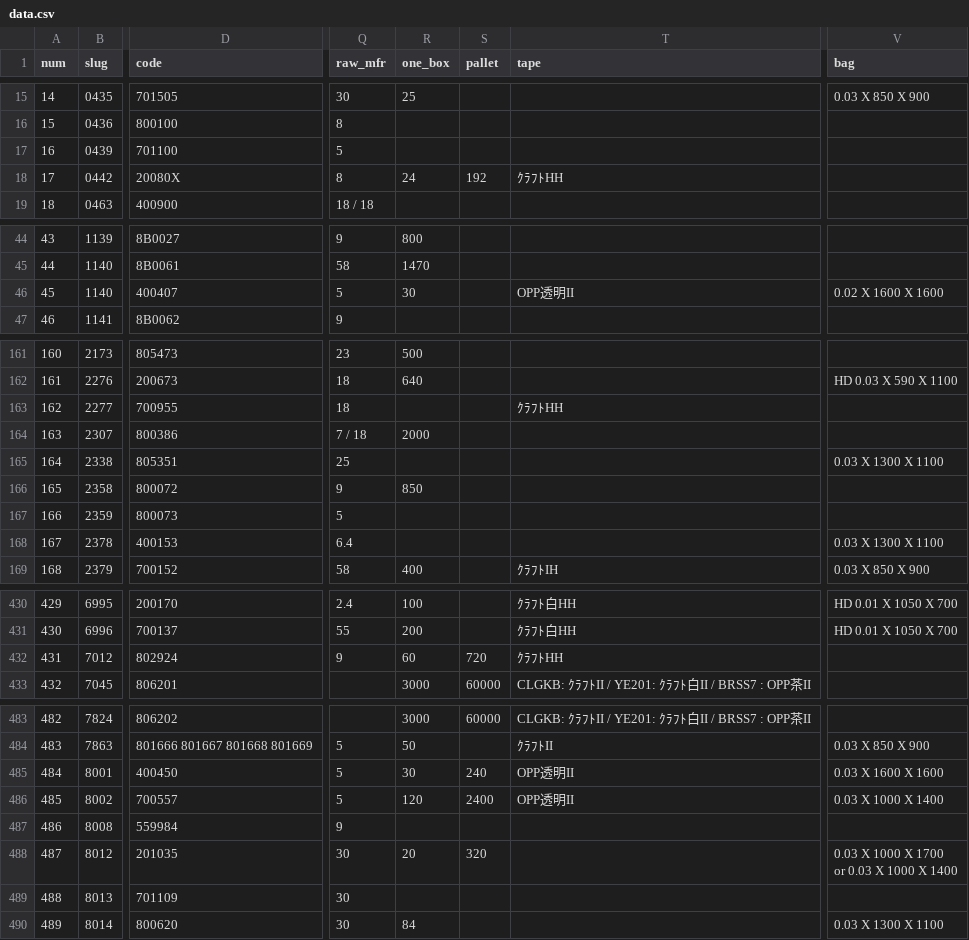
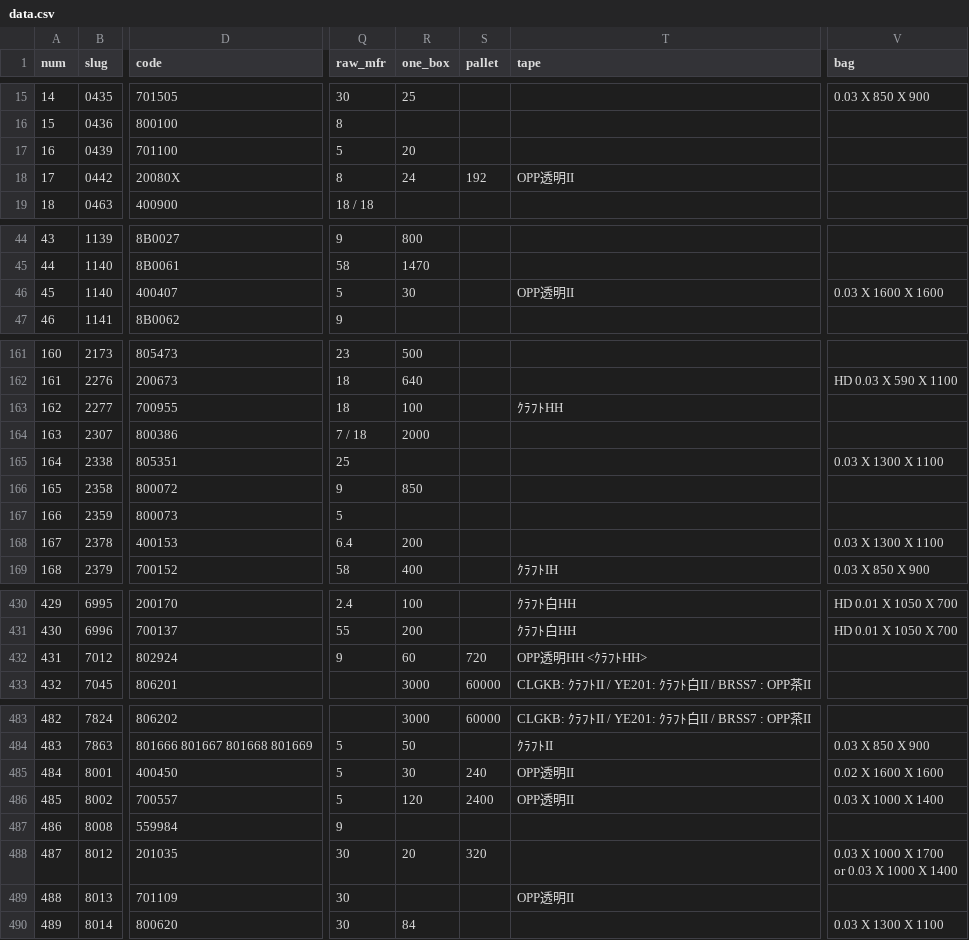
Before and after one commit to enchantnora/api, a CSV file: csv/data.csv, drawn as a sheet; only a part is shown, gaps mark what is left out; the diff covers the shown part only; the diff names each change by its address in the sheet, - before the commit and + after, or states it on an @@ line.

```diff
--- a/csv/data.csv
+++ b/csv/data.csv
-R17 (one_box): (empty)
+R17 (one_box): 20
-T18 (tape): ｸﾗﾌﾄHH
+T18 (tape): OPP透明II
-V46 (bag): 0.02 X 1600 X 1600
+V46 (bag): 0.03 X 1600 X 1600
-R163 (one_box): (empty)
+R163 (one_box): 100
-R168 (one_box): (empty)
+R168 (one_box): 200
-T432 (tape): ｸﾗﾌﾄHH
+T432 (tape): OPP透明HH <ｸﾗﾌﾄHH>
-V485 (bag): 0.03 X 1600 X 1600
+V485 (bag): 0.02 X 1600 X 1600
-T489 (tape): (empty)
+T489 (tape): OPP透明II
```
Also changed, not shown: 1 added row, 21 edited cells and row numbers in column A elsewhere in this file, csv/memo.csv, csv/user_uuid.csv, 10 other files.
